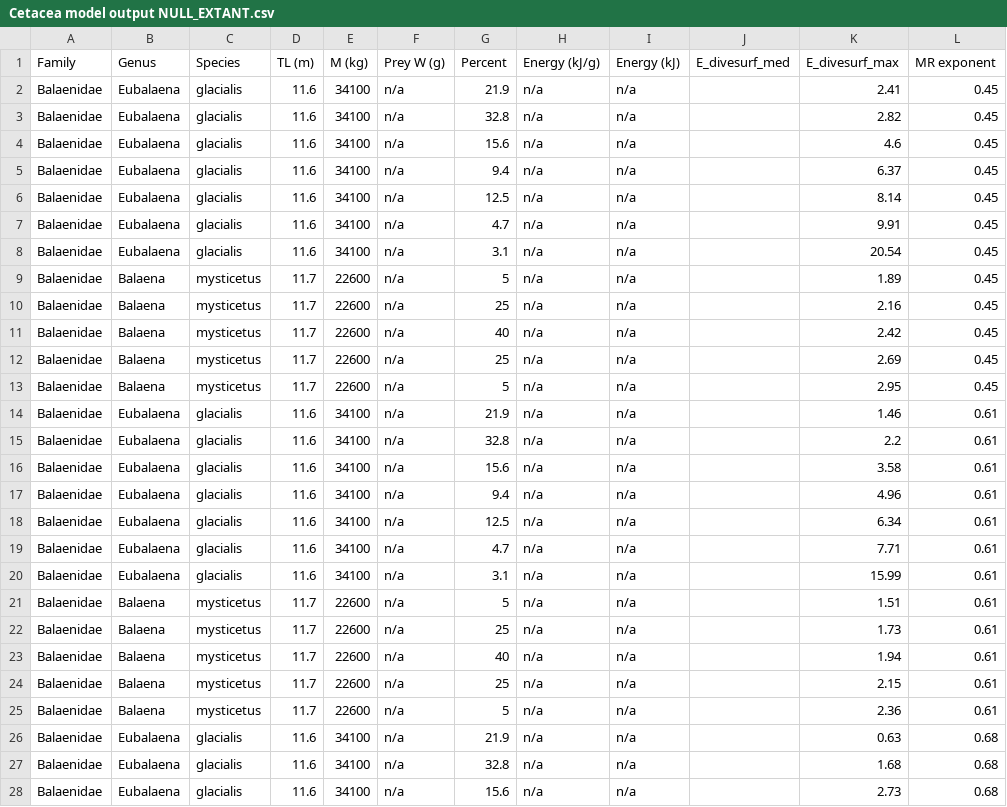
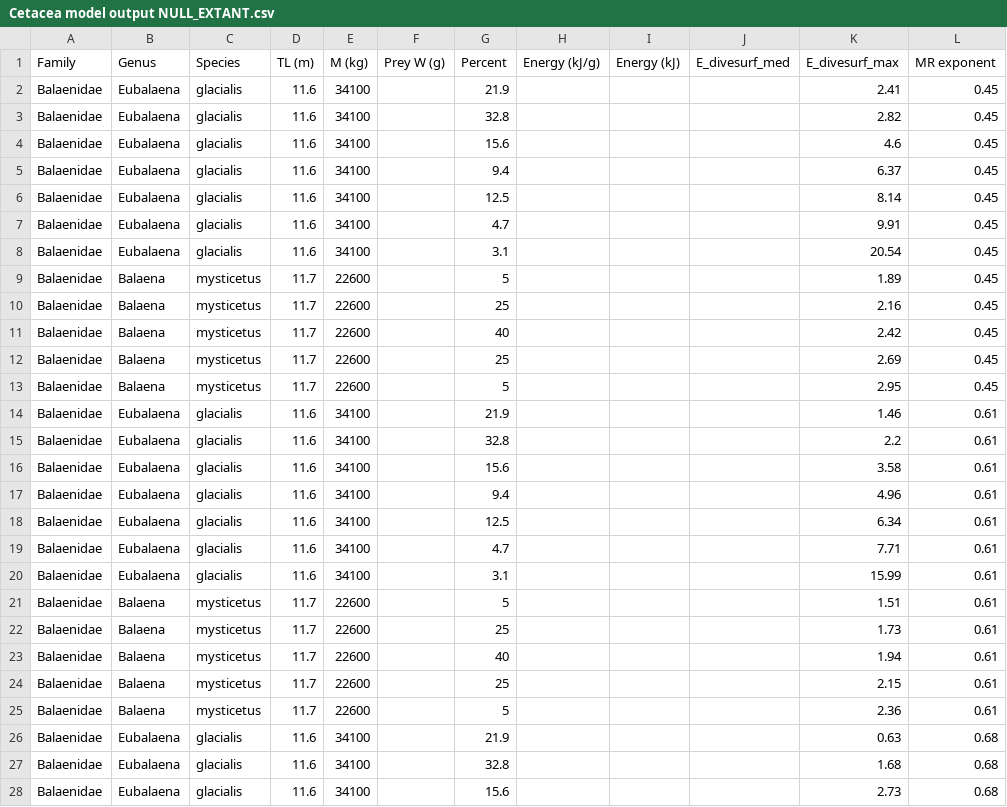
Before and after one commit to mssavoca/JerEnergeticScaling, a CSV file: Cetacea model output NULL_EXTANT.csv, drawn as a sheet; only a part is shown; the diff covers the shown part only.

Commit message:
GAMM model outputs

```diff
--- a/Cetacea model output NULL_EXTANT.csv
+++ b/Cetacea model output NULL_EXTANT.csv
@@ -1,28 +1,28 @@
 Family,Genus,Species,TL (m),M (kg),Prey W (g),Percent,Energy (kJ/g),Energy (kJ),E_divesurf_med,E_divesurf_max,MR exponent
-Balaenidae,Eubalaena,glacialis,11.6,34100,n/a,21.9,n/a,n/a,,2.41,0.45
-Balaenidae,Eubalaena,glacialis,11.6,34100,n/a,32.8,n/a,n/a,,2.82,0.45
-Balaenidae,Eubalaena,glacialis,11.6,34100,n/a,15.6,n/a,n/a,,4.6,0.45
-Balaenidae,Eubalaena,glacialis,11.6,34100,n/a,9.4,n/a,n/a,,6.37,0.45
-Balaenidae,Eubalaena,glacialis,11.6,34100,n/a,12.5,n/a,n/a,,8.14,0.45
-Balaenidae,Eubalaena,glacialis,11.6,34100,n/a,4.7,n/a,n/a,,9.91,0.45
-Balaenidae,Eubalaena,glacialis,11.6,34100,n/a,3.1,n/a,n/a,,20.54,0.45
-Balaenidae,Balaena,mysticetus,11.7,22600,n/a,5,n/a,n/a,,1.89,0.45
-Balaenidae,Balaena,mysticetus,11.7,22600,n/a,25,n/a,n/a,,2.16,0.45
-Balaenidae,Balaena,mysticetus,11.7,22600,n/a,40,n/a,n/a,,2.42,0.45
-Balaenidae,Balaena,mysticetus,11.7,22600,n/a,25,n/a,n/a,,2.69,0.45
-Balaenidae,Balaena,mysticetus,11.7,22600,n/a,5,n/a,n/a,,2.95,0.45
-Balaenidae,Eubalaena,glacialis,11.6,34100,n/a,21.9,n/a,n/a,,1.46,0.61
-Balaenidae,Eubalaena,glacialis,11.6,34100,n/a,32.8,n/a,n/a,,2.2,0.61
-Balaenidae,Eubalaena,glacialis,11.6,34100,n/a,15.6,n/a,n/a,,3.58,0.61
-Balaenidae,Eubalaena,glacialis,11.6,34100,n/a,9.4,n/a,n/a,,4.96,0.61
-Balaenidae,Eubalaena,glacialis,11.6,34100,n/a,12.5,n/a,n/a,,6.34,0.61
-Balaenidae,Eubalaena,glacialis,11.6,34100,n/a,4.7,n/a,n/a,,7.71,0.61
-Balaenidae,Eubalaena,glacialis,11.6,34100,n/a,3.1,n/a,n/a,,15.99,0.61
-Balaenidae,Balaena,mysticetus,11.7,22600,n/a,5,n/a,n/a,,1.51,0.61
-Balaenidae,Balaena,mysticetus,11.7,22600,n/a,25,n/a,n/a,,1.73,0.61
-Balaenidae,Balaena,mysticetus,11.7,22600,n/a,40,n/a,n/a,,1.94,0.61
-Balaenidae,Balaena,mysticetus,11.7,22600,n/a,25,n/a,n/a,,2.15,0.61
-Balaenidae,Balaena,mysticetus,11.7,22600,n/a,5,n/a,n/a,,2.36,0.61
-Balaenidae,Eubalaena,glacialis,11.6,34100,n/a,21.9,n/a,n/a,,0.63,0.68
-Balaenidae,Eubalaena,glacialis,11.6,34100,n/a,32.8,n/a,n/a,,1.68,0.68
-Balaenidae,Eubalaena,glacialis,11.6,34100,n/a,15.6,n/a,n/a,,2.73,0.68
+Balaenidae,Eubalaena,glacialis,11.6,34100,,21.9,,,,2.41,0.45
+Balaenidae,Eubalaena,glacialis,11.6,34100,,32.8,,,,2.82,0.45
+Balaenidae,Eubalaena,glacialis,11.6,34100,,15.6,,,,4.6,0.45
+Balaenidae,Eubalaena,glacialis,11.6,34100,,9.4,,,,6.37,0.45
+Balaenidae,Eubalaena,glacialis,11.6,34100,,12.5,,,,8.14,0.45
+Balaenidae,Eubalaena,glacialis,11.6,34100,,4.7,,,,9.91,0.45
+Balaenidae,Eubalaena,glacialis,11.6,34100,,3.1,,,,20.54,0.45
+Balaenidae,Balaena,mysticetus,11.7,22600,,5,,,,1.89,0.45
+Balaenidae,Balaena,mysticetus,11.7,22600,,25,,,,2.16,0.45
+Balaenidae,Balaena,mysticetus,11.7,22600,,40,,,,2.42,0.45
+Balaenidae,Balaena,mysticetus,11.7,22600,,25,,,,2.69,0.45
+Balaenidae,Balaena,mysticetus,11.7,22600,,5,,,,2.95,0.45
+Balaenidae,Eubalaena,glacialis,11.6,34100,,21.9,,,,1.46,0.61
+Balaenidae,Eubalaena,glacialis,11.6,34100,,32.8,,,,2.2,0.61
+Balaenidae,Eubalaena,glacialis,11.6,34100,,15.6,,,,3.58,0.61
+Balaenidae,Eubalaena,glacialis,11.6,34100,,9.4,,,,4.96,0.61
+Balaenidae,Eubalaena,glacialis,11.6,34100,,12.5,,,,6.34,0.61
+Balaenidae,Eubalaena,glacialis,11.6,34100,,4.7,,,,7.71,0.61
+Balaenidae,Eubalaena,glacialis,11.6,34100,,3.1,,,,15.99,0.61
+Balaenidae,Balaena,mysticetus,11.7,22600,,5,,,,1.51,0.61
+Balaenidae,Balaena,mysticetus,11.7,22600,,25,,,,1.73,0.61
+Balaenidae,Balaena,mysticetus,11.7,22600,,40,,,,1.94,0.61
+Balaenidae,Balaena,mysticetus,11.7,22600,,25,,,,2.15,0.61
+Balaenidae,Balaena,mysticetus,11.7,22600,,5,,,,2.36,0.61
+Balaenidae,Eubalaena,glacialis,11.6,34100,,21.9,,,,0.63,0.68
+Balaenidae,Eubalaena,glacialis,11.6,34100,,32.8,,,,1.68,0.68
+Balaenidae,Eubalaena,glacialis,11.6,34100,,15.6,,,,2.73,0.68
```
Also changed, not shown: 63 edited cells elsewhere in this file, Cetacea model output BOUT_EXTANT.csv, 19 other files.
